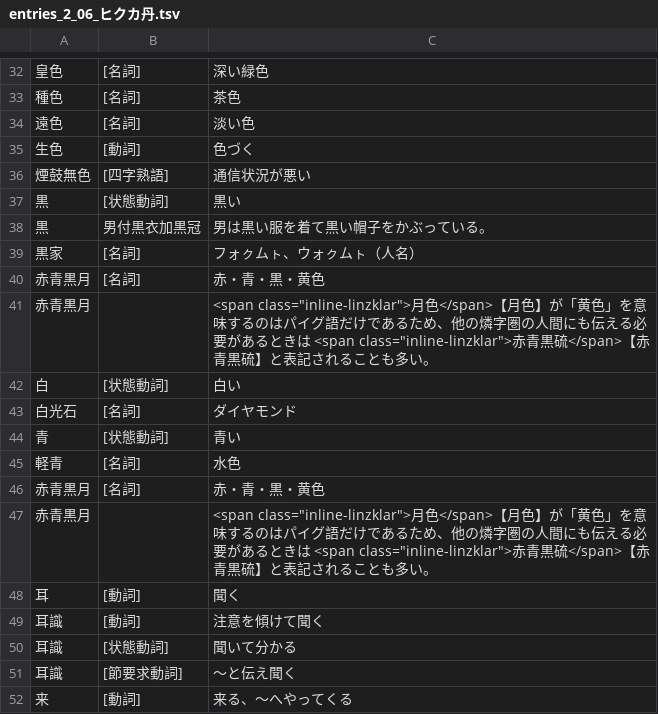
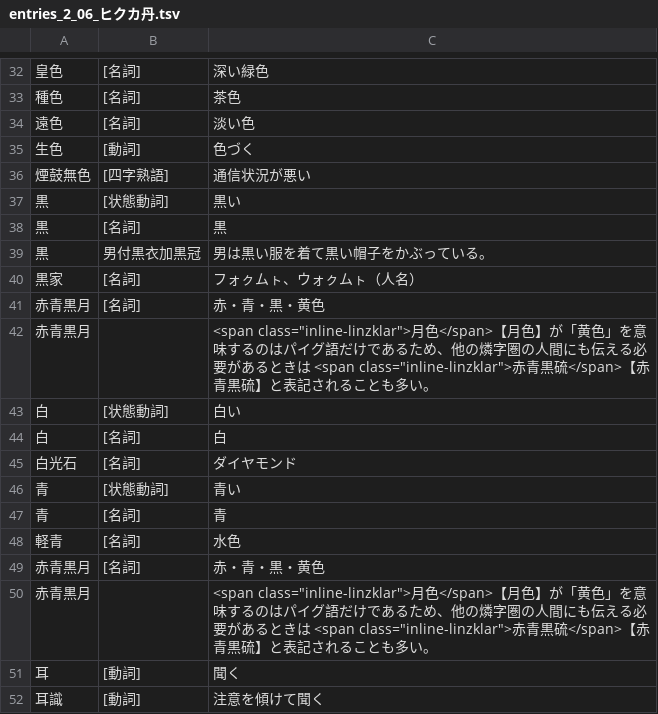
Before and after one commit to yasusho/linzklar_and_pmcp_paper_dictionary, a TSV file: entries_2_06_ヒクカ丹.tsv, drawn as a sheet; only a part is shown, gaps mark what is left out; the shorter side is filled out with more unchanged rows.

```diff
--- a/entries_2_06_ヒクカ丹.tsv
+++ b/entries_2_06_ヒクカ丹.tsv
@@ -37,2 +37,3 @@
 黒	[状態動詞]	黒い
+黒	[名詞]	黒
 黒	男付黒衣加黒冠	男は黒い服を着て黒い帽子をかぶっている。
@@ -42,4 +43,6 @@
 白	[状態動詞]	白い
+白	[名詞]	白
 白光石	[名詞]	ダイヤモンド
 青	[状態動詞]	青い	
+青	[名詞]	青	
 軽青	[名詞]	水色
```
Also changed, not shown: entries_2_08_火心.tsv, 2 other files.
